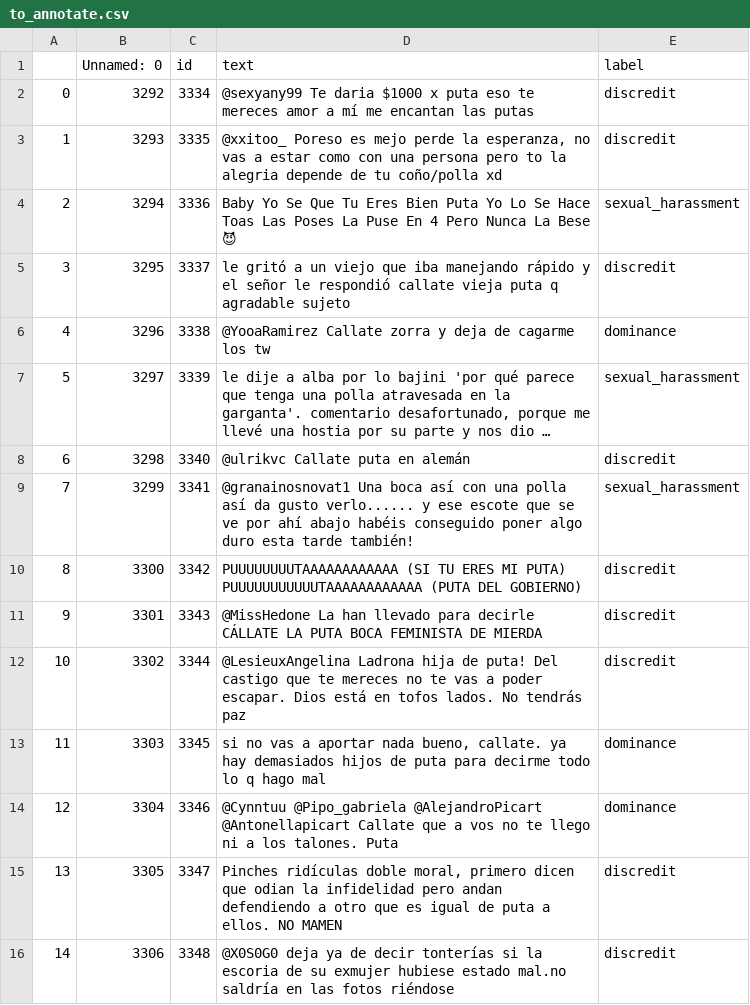
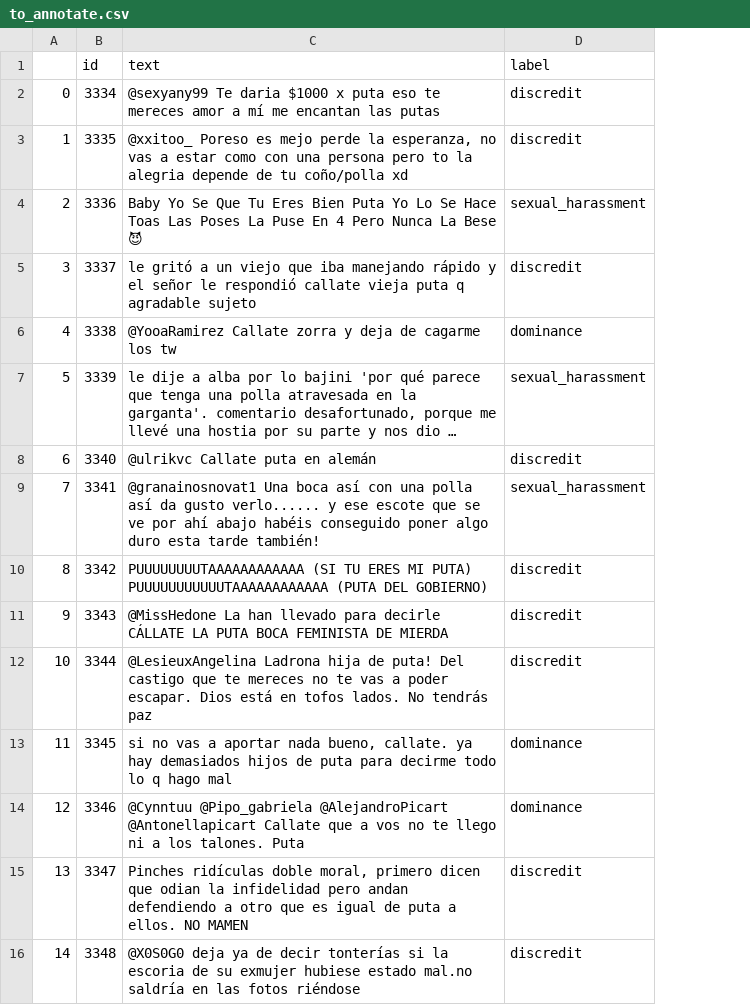
Before and after one commit to argilla-io/argilla, a CSV file: docs/guides/annotation_data/to_annotate.csv, drawn as a sheet; long unchanged cells end in …; the diff names each change by its address in the sheet, - before the commit and + after, or states it on an @@ line.

```diff
--- a/docs/guides/annotation_data/to_annotate.csv
+++ b/docs/guides/annotation_data/to_annotate.csv
-column B (Unnamed: 0), rows 2-16: 3292 | 3293 | 3294 | 3295 | 3296 | 3297 | 3298 | 3299 | 3300 | 3301 | 3302 | 3303 | 3304 | 3305 | 3306
```
Also changed, not shown: docs/guides/annotation_data/test_df.csv, docs/guides/annotation_data/validation_df.csv, 3 other files.
